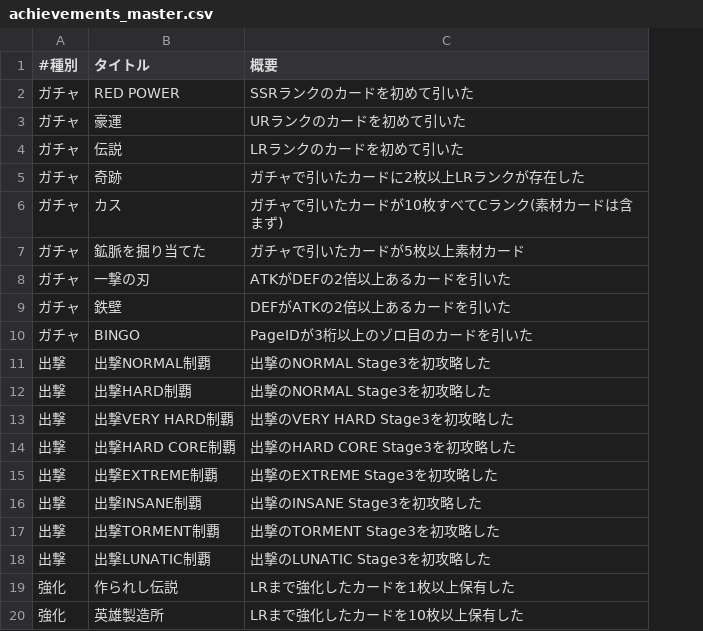
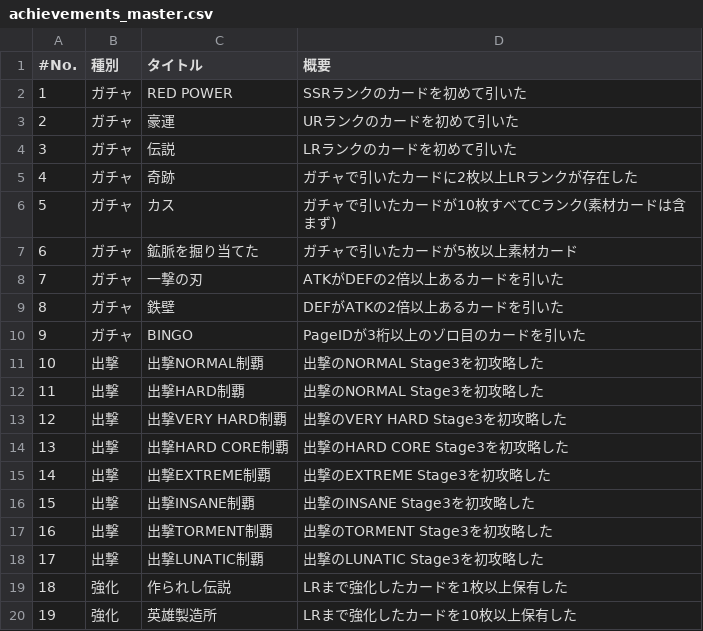
Before and after one commit to yosxpeee/WikipediaCardCollection, a CSV file: src/achievements_master.csv, drawn as a sheet; addresses are those after the commit; the diff names each change by its address in the sheet, - before the commit and + after, or states it on an @@ line.

```diff
--- a/src/achievements_master.csv
+++ b/src/achievements_master.csv
+column A (#No.), rows 2-20: 1 | 2 | 3 | 4 | 5 | 6 | 7 | 8 | 9 | 10 | 11 | 12 | 13 | 14 | 15 | 16 | 17 | 18 | 19
-B1: #種別
+B1: 種別
```
Also changed, not shown: 1 other file.
